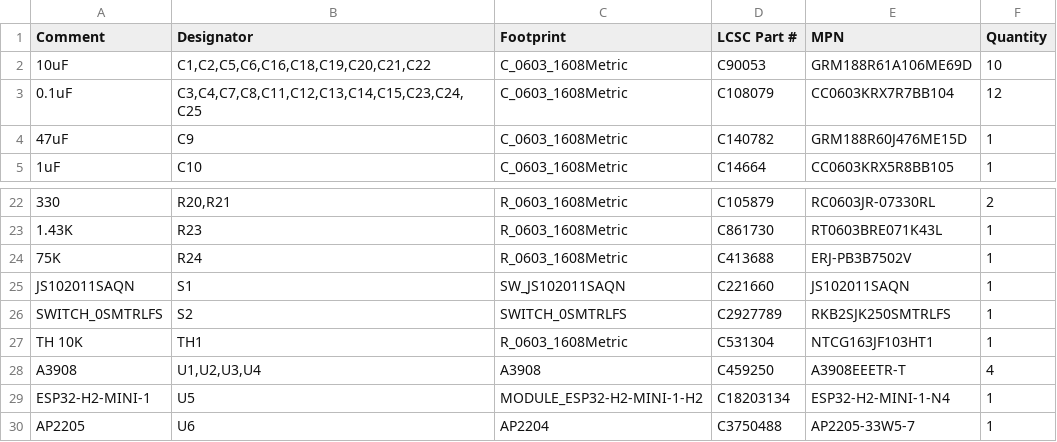
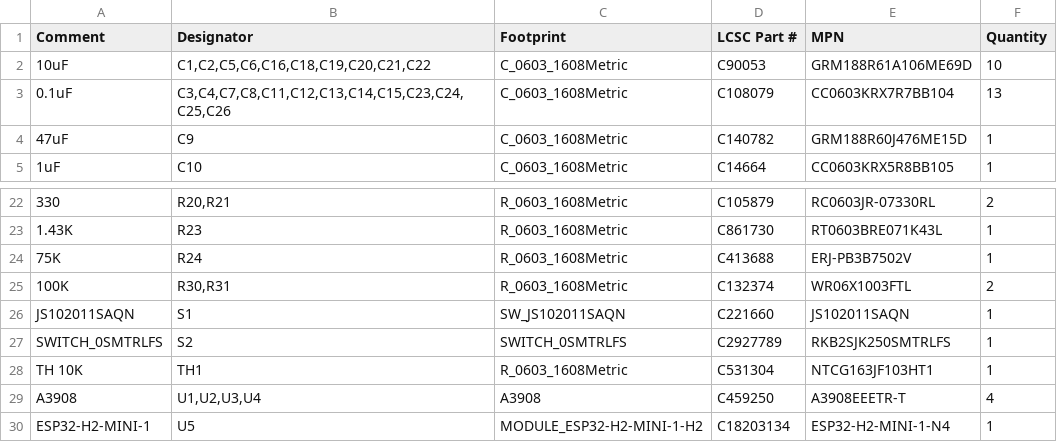
Before and after one commit to TKontu/Racer, a CSV file: hardware/racer/racer-v1.0-LCSC-BOM.csv, drawn as a sheet; only a part is shown, gaps mark what is left out; the shorter side is filled out with more unchanged rows; the diff names each change by its address in the sheet, - before the commit and + after, or states it on an @@ line.

```diff
--- a/hardware/racer/racer-v1.0-LCSC-BOM.csv
+++ b/hardware/racer/racer-v1.0-LCSC-BOM.csv
-B3 (Designator): C3,C4,C7,C8,C11,C12,C13,C14,C15,C23,C24,C25
+B3 (Designator): C3,C4,C7,C8,C11,C12,C13,C14,C15,C23,C24,C25,C26
-F3 (Quantity): 12
+F3 (Quantity): 13
+row 25: 100K | R30,R31 | R_0603_1608Metric | C132374 | WR06X1003FTL | 2
```
Also changed, not shown: hardware/racer/racer-v1.0-BOM.csv, hardware/racer/racer-v1.0-CPL.csv, 6 other files.
